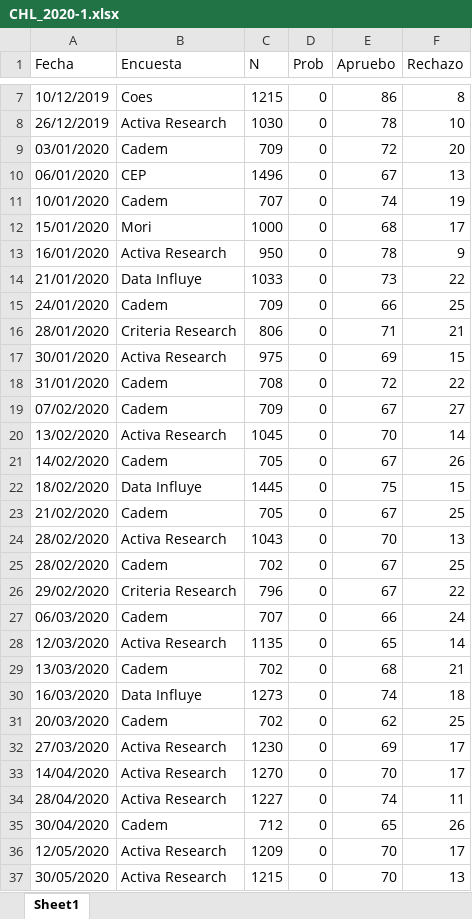
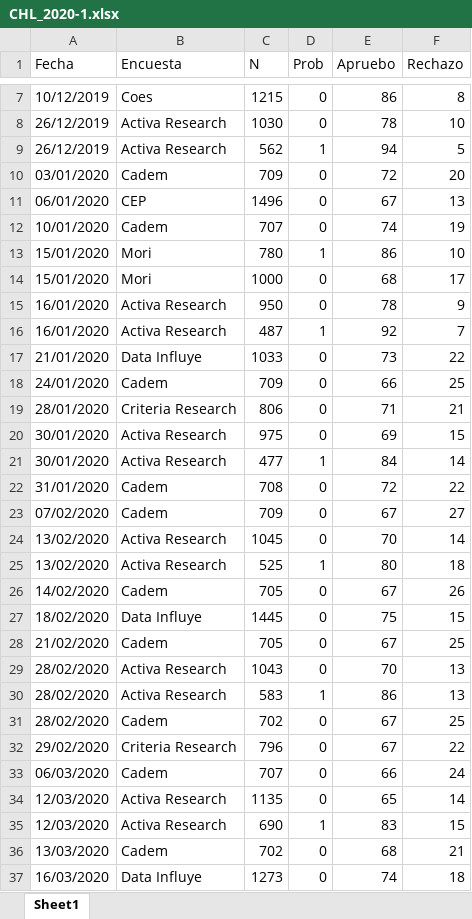
Before and after one commit to tresquintos/tresquintos.github.io, an Excel workbook: files/polls/CHL_2020-1.xlsx, sheet Sheet1, drawn as a sheet; only a part is shown, gaps mark what is left out; the shorter side is filled out with more unchanged rows; values as stored, in another font and other column widths than the file's, no borders; the diff covers the shown part only; the diff names each change by its address in the sheet, - before the commit and + after, or states it on an @@ line.

```diff
--- a/files/polls/CHL_2020-1.xlsx (sheet Sheet1)
+++ b/files/polls/CHL_2020-1.xlsx (sheet Sheet1)
+row 9: 26/12/2019 | Activa Research | 562 | 1 | 94 | 5
+row 13: 15/01/2020 | Mori | 780 | 1 | 86 | 10
+row 16: 16/01/2020 | Activa Research | 487 | 1 | 92 | 7
+row 21: 30/01/2020 | Activa Research | 477 | 1 | 84 | 14
+row 25: 13/02/2020 | Activa Research | 525 | 1 | 80 | 18
+row 30: 28/02/2020 | Activa Research | 583 | 1 | 86 | 13
+row 35: 12/03/2020 | Activa Research | 690 | 1 | 83 | 15
```
Also changed, not shown: 11 added rows elsewhere in this sheet, files/polls/CHL_2020-2.xlsx, files/polls/CHL_2020-3.xlsx, 33 other files.
